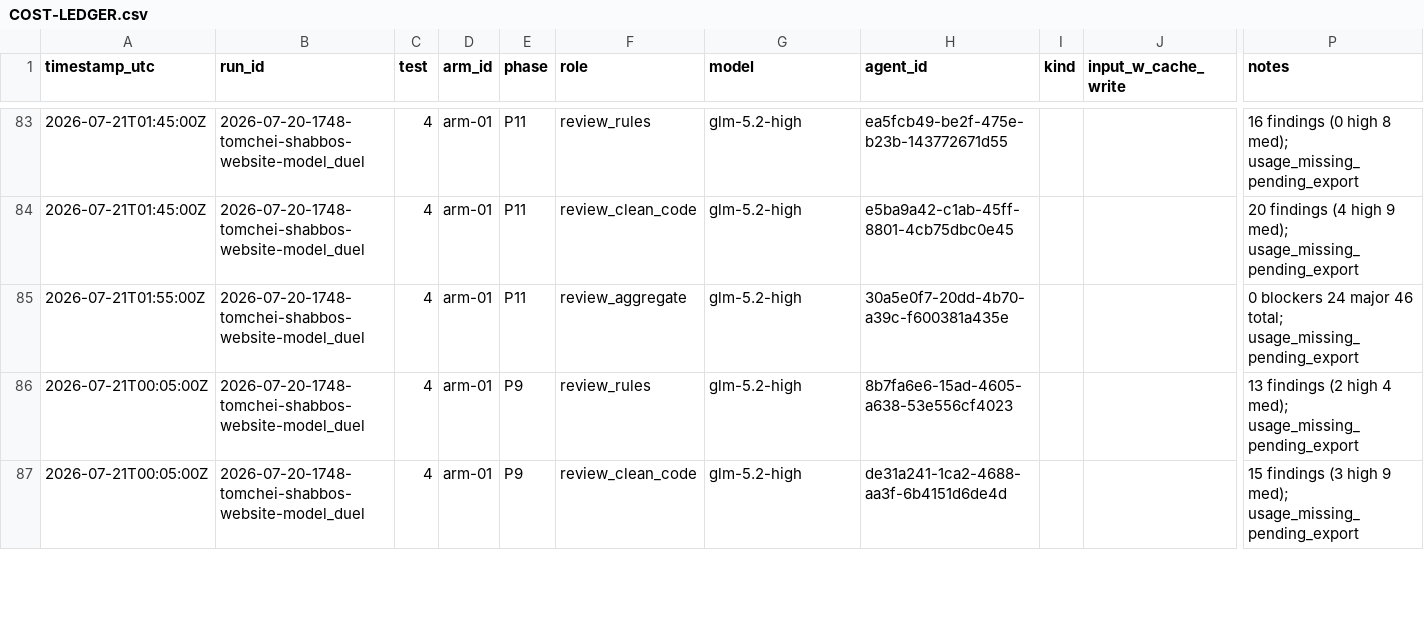
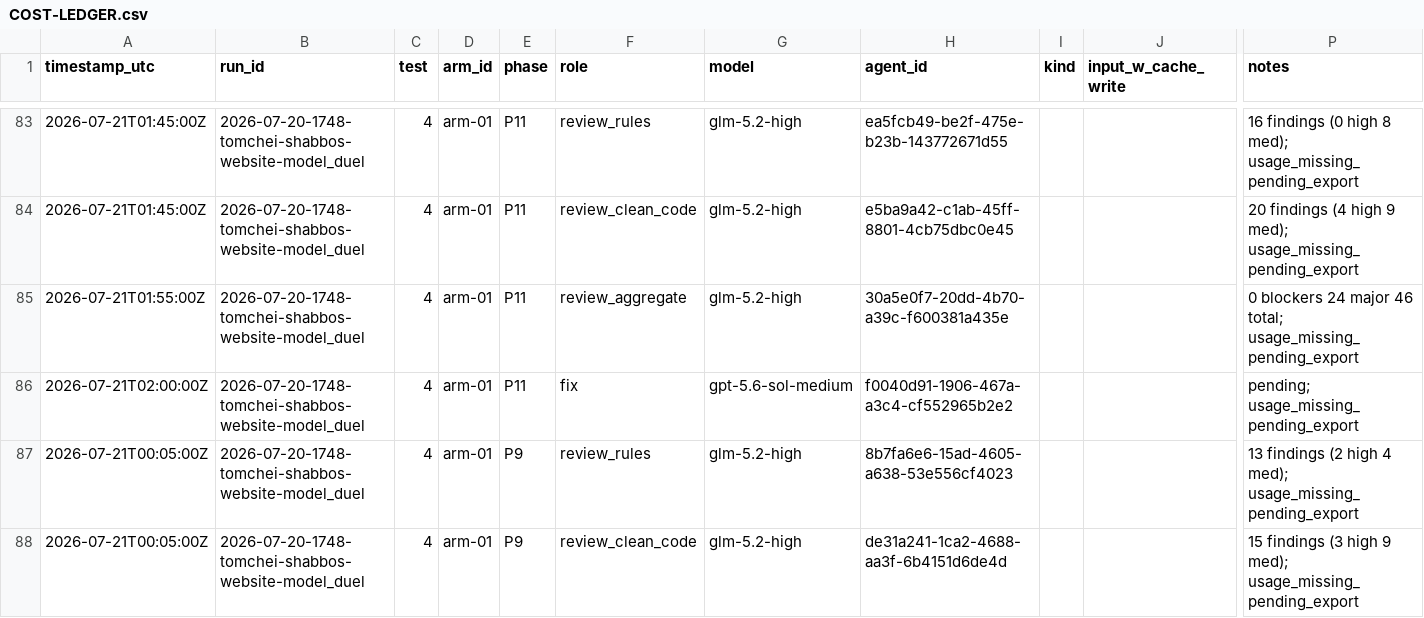
Before and after one commit to mennyg19-cmyk/master-model-duel, a CSV file: runs/2026-07-20-1748-tomchei-shabbos-website-model_duel/results/COST-LEDGER.csv, drawn as a sheet; only a part is shown, gaps mark what is left out; rows hold the shown columns only; the diff names each change by its address in the sheet, - before the commit and + after, or states it on an @@ line.

```diff
--- a/runs/2026-07-20-1748-tomchei-shabbos-website-model_duel/results/COST-LEDGER.csv
+++ b/runs/2026-07-20-1748-tomchei-shabbos-website-model_duel/results/COST-LEDGER.csv
+row 86: 2026-07-21T02:00:00Z | 2026-07-20-1748-tomchei-shabbos-website-model_duel | 4 | arm-01 | P11 | fix | gpt-5.6-sol-medium | f0040d91-1906-467a-a3c4-cf552965b2e2 |  |  | pending; usage_missing_pending_export
```
Also changed, not shown: 1 other file.
